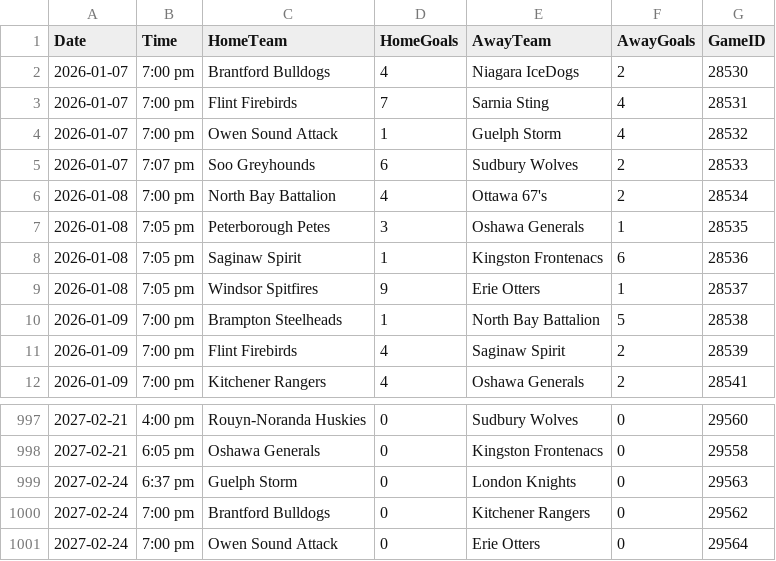
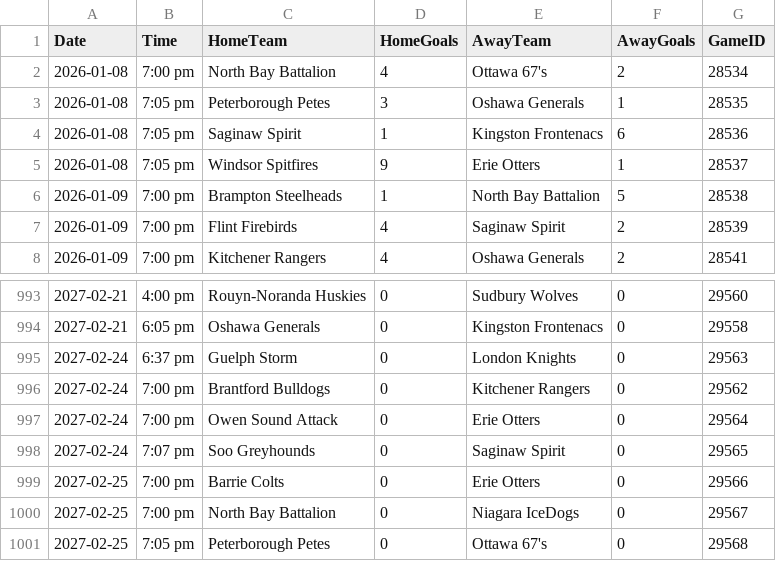
Before and after one commit to InsightDynamics/OHLStatHub, a CSV file: docs/OHL_SCHEDULE/OHL_Schedule_2024_2025.csv, drawn as a sheet; only a part is shown, gaps mark what is left out.

```diff
--- a/docs/OHL_SCHEDULE/OHL_Schedule_2024_2025.csv
+++ b/docs/OHL_SCHEDULE/OHL_Schedule_2024_2025.csv
@@ -1,6 +1,2 @@
 Date,Time,HomeTeam,HomeGoals,AwayTeam,AwayGoals,GameID
-2026-01-07,7:00 pm,Brantford Bulldogs,4,Niagara IceDogs,2,28530
-2026-01-07,7:00 pm,Flint Firebirds,7,Sarnia Sting,4,28531
-2026-01-07,7:00 pm,Owen Sound Attack,1,Guelph Storm,4,28532
-2026-01-07,7:07 pm,Soo Greyhounds,6,Sudbury Wolves,2,28533
 2026-01-08,7:00 pm,North Bay Battalion,4,Ottawa 67's,2,28534
@@ -1001 +997,5 @@ Date,Time,HomeTeam,HomeGoals,AwayTeam,AwayGoals,GameID
 2027-02-24,7:00 pm,Owen Sound Attack,0,Erie Otters,0,29564
+2027-02-24,7:07 pm,Soo Greyhounds,0,Saginaw Spirit,0,29565
+2027-02-25,7:00 pm,Barrie Colts,0,Erie Otters,0,29566
+2027-02-25,7:00 pm,North Bay Battalion,0,Niagara IceDogs,0,29567
+2027-02-25,7:05 pm,Peterborough Petes,0,Ottawa 67's,0,29568
```
Also changed, not shown: 4 other files.
